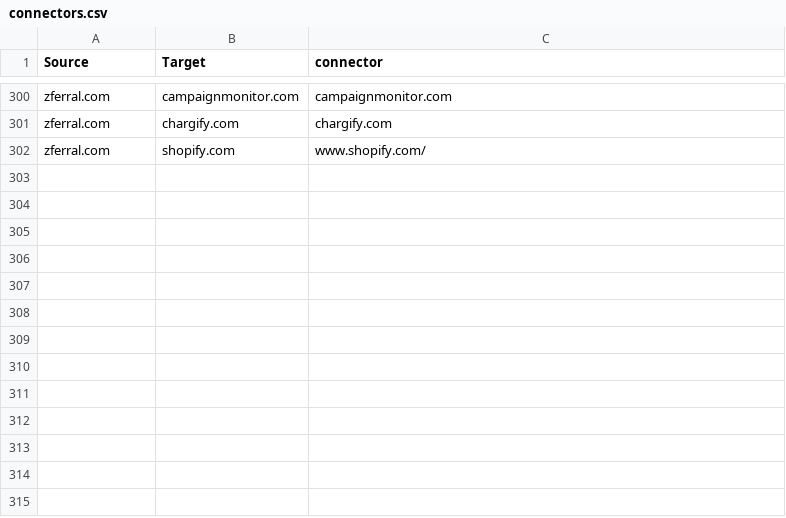
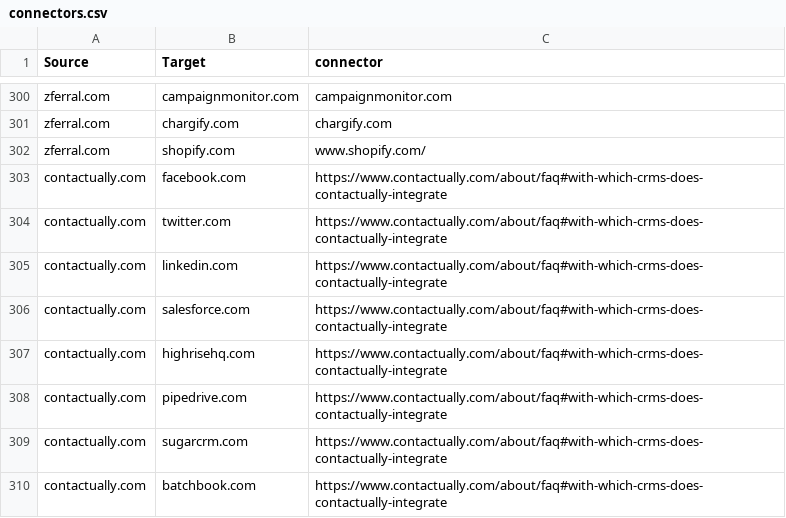
Before and after one commit to scraperwiki/res35, a CSV file: connectors.csv, drawn as a sheet; only a part is shown, gaps mark what is left out; the diff names each change by its address in the sheet, - before the commit and + after, or states it on an @@ line.

Commit message:
contactually

```diff
--- a/connectors.csv
+++ b/connectors.csv
+row 303: contactually.com | facebook.com | https://www.contactually.com/about/faq#with-which-crms-does-contactually-integrate
+row 304: contactually.com | twitter.com | https://www.contactually.com/about/faq#with-which-crms-does-contactually-integrate
+row 305: contactually.com | linkedin.com | https://www.contactually.com/about/faq#with-which-crms-does-contactually-integrate
+row 306: contactually.com | salesforce.com | https://www.contactually.com/about/faq#with-which-crms-does-contactually-integrate
+row 307: contactually.com | highrisehq.com | https://www.contactually.com/about/faq#with-which-crms-does-contactually-integrate
+row 308: contactually.com | pipedrive.com | https://www.contactually.com/about/faq#with-which-crms-does-contactually-integrate
+row 309: contactually.com | sugarcrm.com | https://www.contactually.com/about/faq#with-which-crms-does-contactually-integrate
+row 310: contactually.com | batchbook.com | https://www.contactually.com/about/faq#with-which-crms-does-contactually-integrate
```
